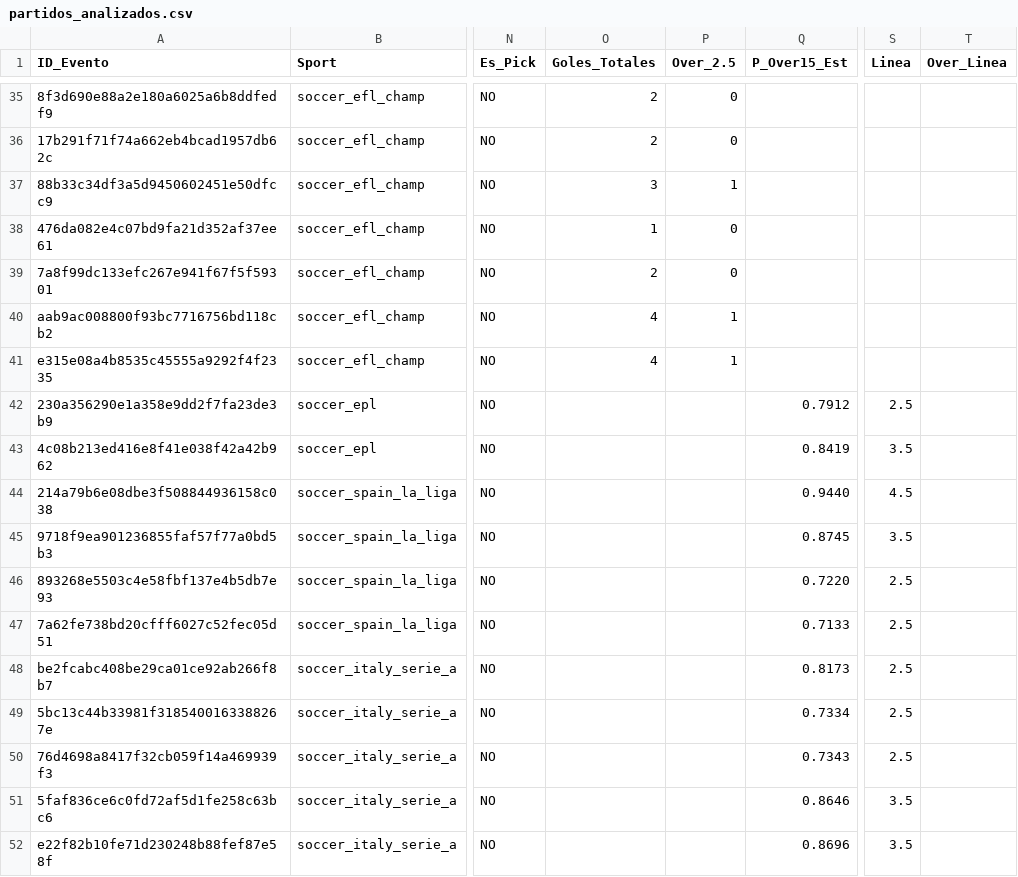
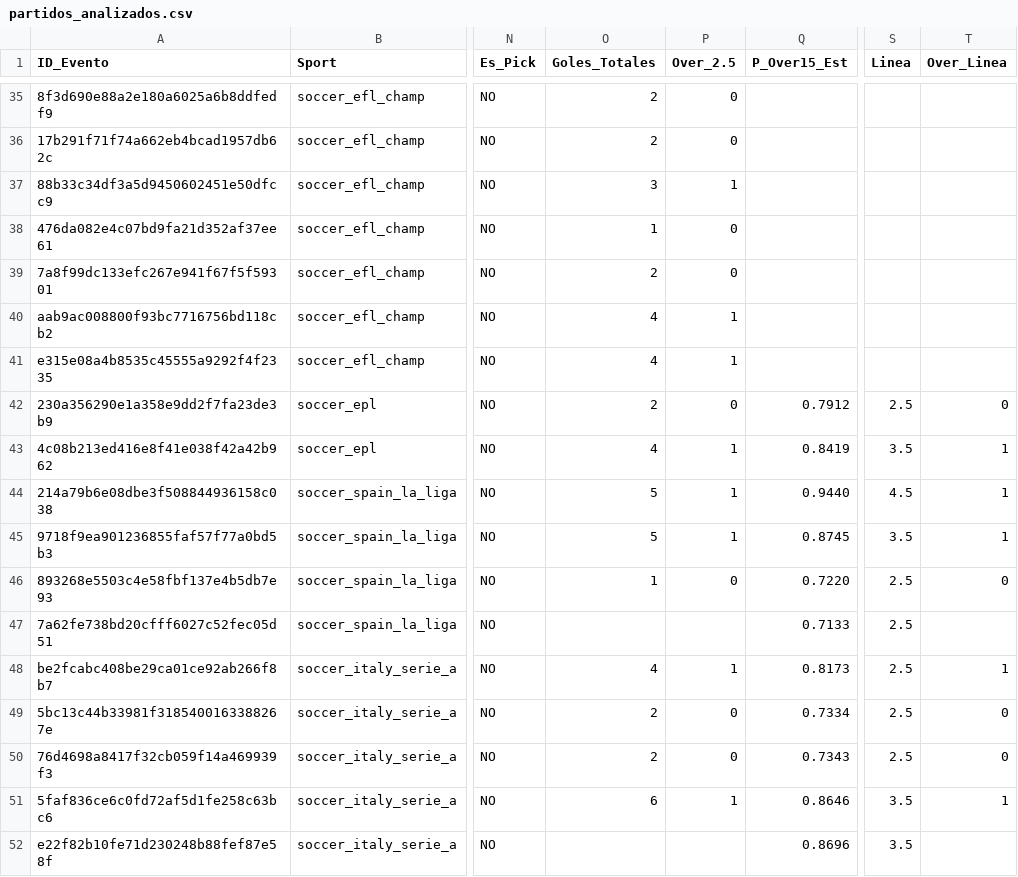
Before and after one commit to Strem27/football-bot, a CSV file: partidos_analizados.csv, drawn as a sheet; only a part is shown, gaps mark what is left out; the diff covers the shown part only; the diff names each change by its address in the sheet, - before the commit and + after, or states it on an @@ line.

Commit message:
Actualiza historial y partidos analizados

```diff
--- a/partidos_analizados.csv
+++ b/partidos_analizados.csv
-O42 (Goles_Totales): (empty)
+O42 (Goles_Totales): 2
-P42 (Over_2.5): (empty)
+P42 (Over_2.5): 0
-T42 (Over_Linea): (empty)
+T42 (Over_Linea): 0
-O43 (Goles_Totales): (empty)
+O43 (Goles_Totales): 4
-P43:P45 (Over_2.5): (empty)
+P43:P45 (Over_2.5): 1
-T43:T45 (Over_Linea): (empty)
+T43:T45 (Over_Linea): 1
-O44:O45 (Goles_Totales): (empty)
+O44:O45 (Goles_Totales): 5
-O46 (Goles_Totales): (empty)
+O46 (Goles_Totales): 1
-P46 (Over_2.5): (empty)
+P46 (Over_2.5): 0
-T46 (Over_Linea): (empty)
+T46 (Over_Linea): 0
-O48 (Goles_Totales): (empty)
+O48 (Goles_Totales): 4
-P48 (Over_2.5): (empty)
+P48 (Over_2.5): 1
-T48 (Over_Linea): (empty)
+T48 (Over_Linea): 1
-O49:O50 (Goles_Totales): (empty)
+O49:O50 (Goles_Totales): 2
-P49:P50 (Over_2.5): (empty)
+P49:P50 (Over_2.5): 0
-T49:T50 (Over_Linea): (empty)
+T49:T50 (Over_Linea): 0
-O51 (Goles_Totales): (empty)
+O51 (Goles_Totales): 6
-P51 (Over_2.5): (empty)
+P51 (Over_2.5): 1
-T51 (Over_Linea): (empty)
+T51 (Over_Linea): 1
```
Also changed, not shown: 3 added rows and 15 edited cells elsewhere in this file.
